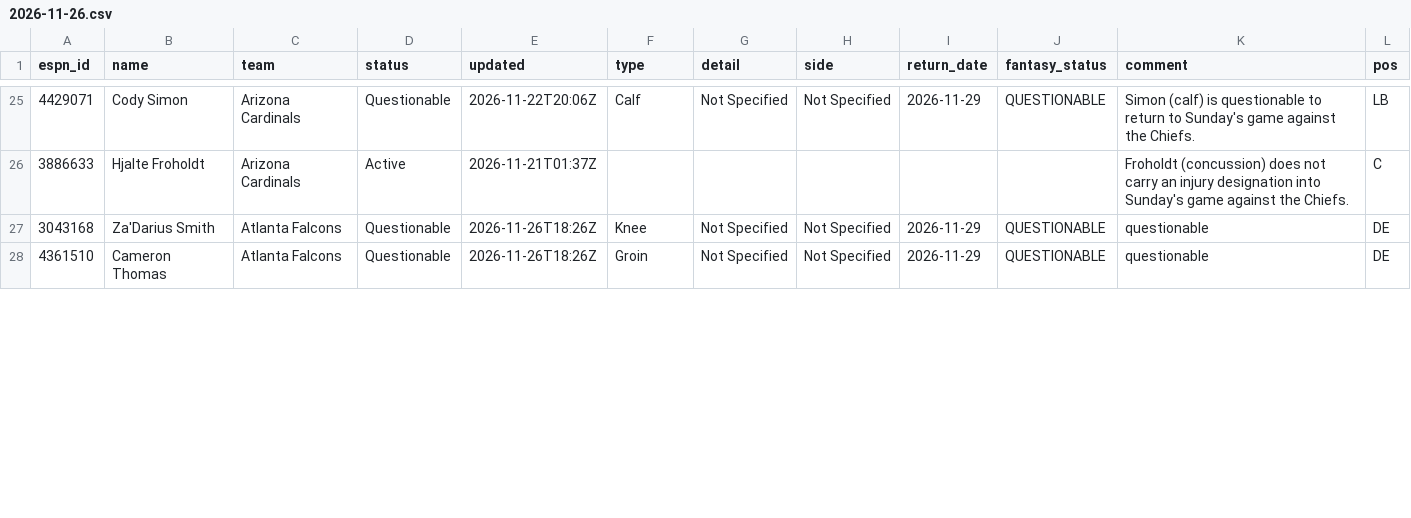
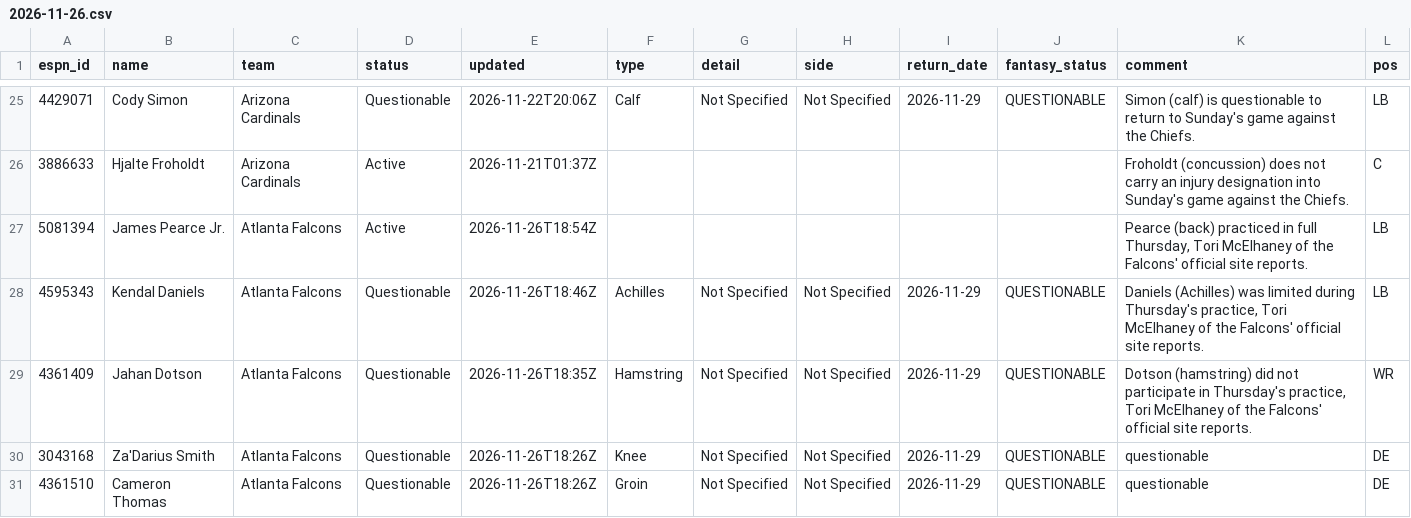
Before and after one commit to ChefJulio/nfl-edge, a CSV file: data/espn_injuries/2026-11-26.csv, drawn as a sheet; only a part is shown, gaps mark what is left out; the diff covers the shown part only.

```diff
--- a/data/espn_injuries/2026-11-26.csv
+++ b/data/espn_injuries/2026-11-26.csv
@@ -26,2 +26,5 @@ espn_id,name,team,status,updated,type,detail,side,return_date,fantasy_status,com
 3886633,Hjalte Froholdt,Arizona Cardinals,Active,2026-11-21T01:37Z,,,,,,Froholdt (concussion) does not carry an injury designation into Sunday's game against the Chiefs.,C
+5081394,James Pearce Jr.,Atlanta Falcons,Active,2026-11-26T18:54Z,,,,,,"Pearce (back) practiced in full Thursday, Tori McElhaney of the Falcons' official site reports.",LB
+4595343,Kendal Daniels,Atlanta Falcons,Questionable,2026-11-26T18:46Z,Achilles,Not Specified,Not Specified,2026-11-29,QUESTIONABLE,"Daniels (Achilles) was limited during Thursday's practice, Tori McElhaney of the Falcons' official site reports.",LB
+4361409,Jahan Dotson,Atlanta Falcons,Questionable,2026-11-26T18:35Z,Hamstring,Not Specified,Not Specified,2026-11-29,QUESTIONABLE,"Dotson (hamstring) did not participate in Thursday's practice, Tori McElhaney of the Falcons' official site reports.",WR
 3043168,Za'Darius Smith,Atlanta Falcons,Questionable,2026-11-26T18:26Z,Knee,Not Specified,Not Specified,2026-11-29,QUESTIONABLE,questionable,DE
```
Also changed, not shown: 3 added rows, 6 removed rows and 22 edited cells elsewhere in this file, 4 other files.
